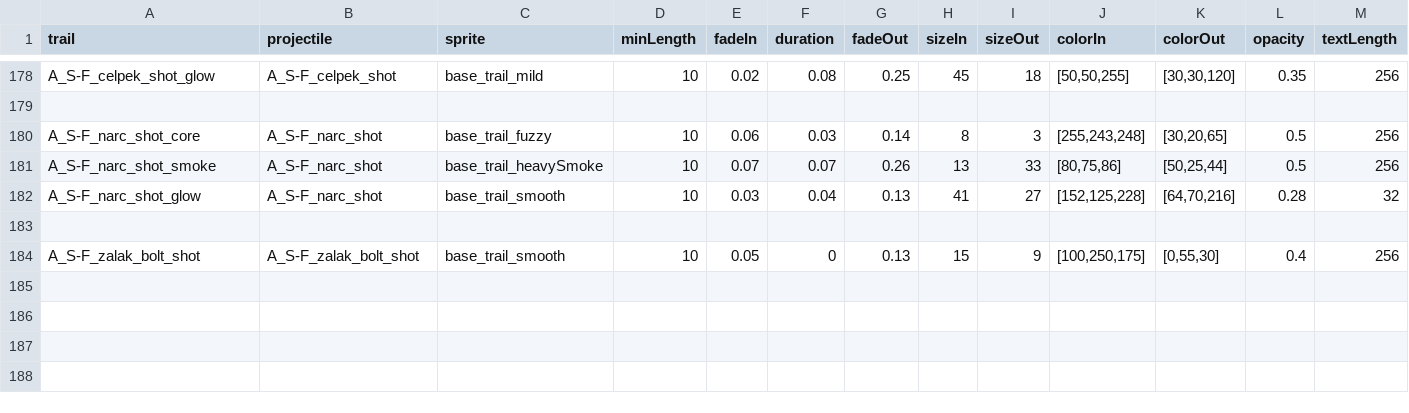
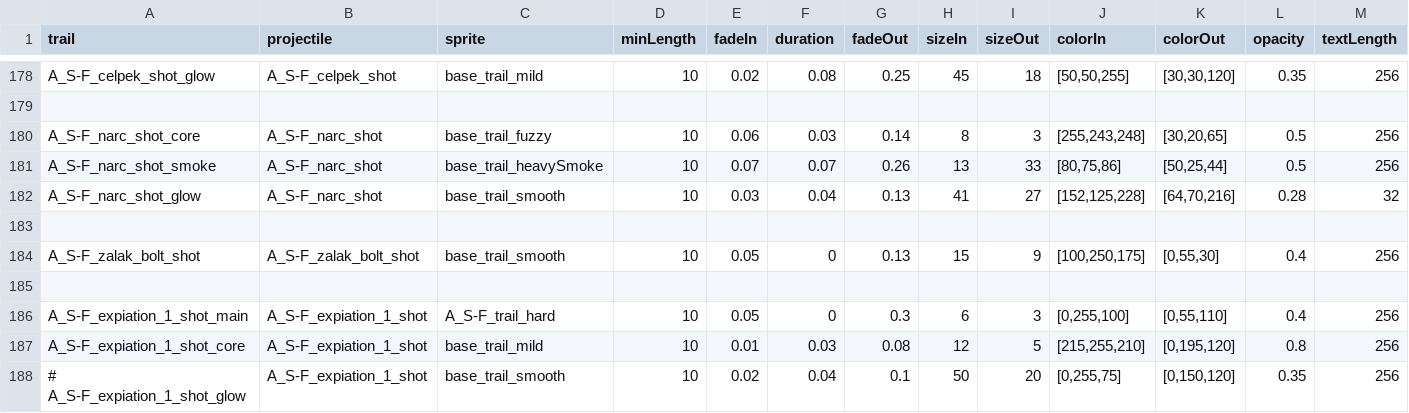
Before and after one commit to Bare-Poles/A_S-F, a CSV file: data/config/modFiles/magicTrail_data.csv, drawn as a sheet; only a part is shown, gaps mark what is left out; rows hold the shown columns only; the diff names each change by its address in the sheet, - before the commit and + after, or states it on an @@ line.

```diff
--- a/data/config/modFiles/magicTrail_data.csv
+++ b/data/config/modFiles/magicTrail_data.csv
+row 185: (empty)
+row 186: A_S-F_expiation_1_shot_main | A_S-F_expiation_1_shot | A_S-F_trail_hard | 10 | 0.05 | 0 | 0.3 | 6 | 3 | [0,255,100] | [0,55,110] | 0.4 | 256
+row 187: A_S-F_expiation_1_shot_core | A_S-F_expiation_1_shot | base_trail_mild | 10 | 0.01 | 0.03 | 0.08 | 12 | 5 | [215,255,210] | [0,195,120] | 0.8 | 256
+row 188: # A_S-F_expiation_1_shot_glow | A_S-F_expiation_1_shot | base_trail_smooth | 10 | 0.02 | 0.04 | 0.1 | 50 | 20 | [0,255,75] | [0,150,120] | 0.35 | 256
```
Also changed, not shown: data/config/asf_lights_data.csv, data/hulls/ship_data.csv, 17 other files.
